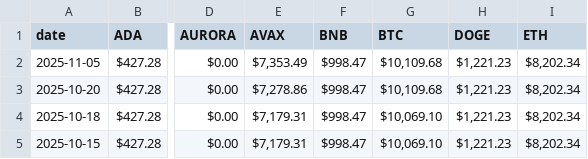
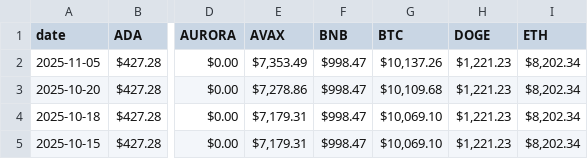
Before and after one commit to logicalgraphs/logicalgraphs.github.io, a TSV file: data/dists.tsv, drawn as a sheet; only a part is shown, gaps mark what is left out; the diff names each change by its address in the sheet, - before the commit and + after, or states it on an @@ line.

Commit message:
Updated dists with the BTC distribution, 2025-11-06

```diff
--- a/data/dists.tsv
+++ b/data/dists.tsv
-G2 (BTC): $10,109.68
+G2 (BTC): $10,137.26
```
